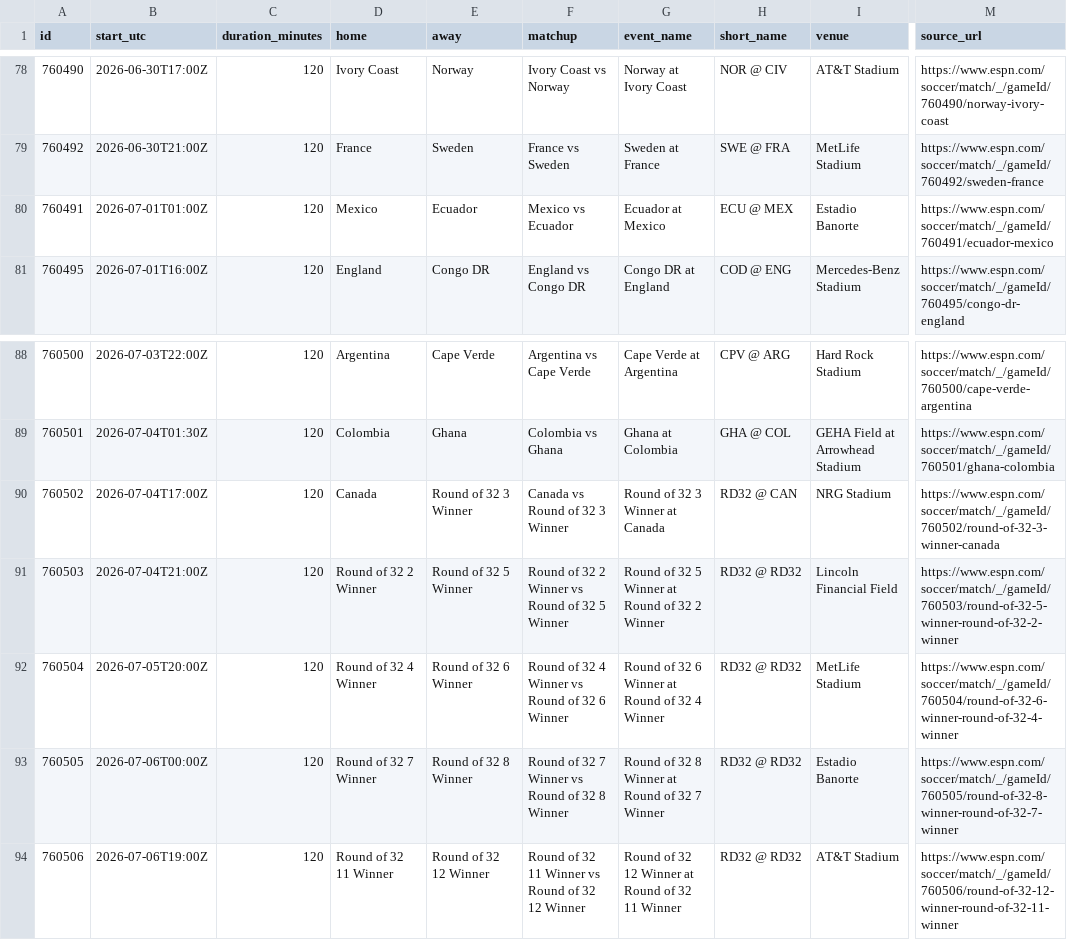
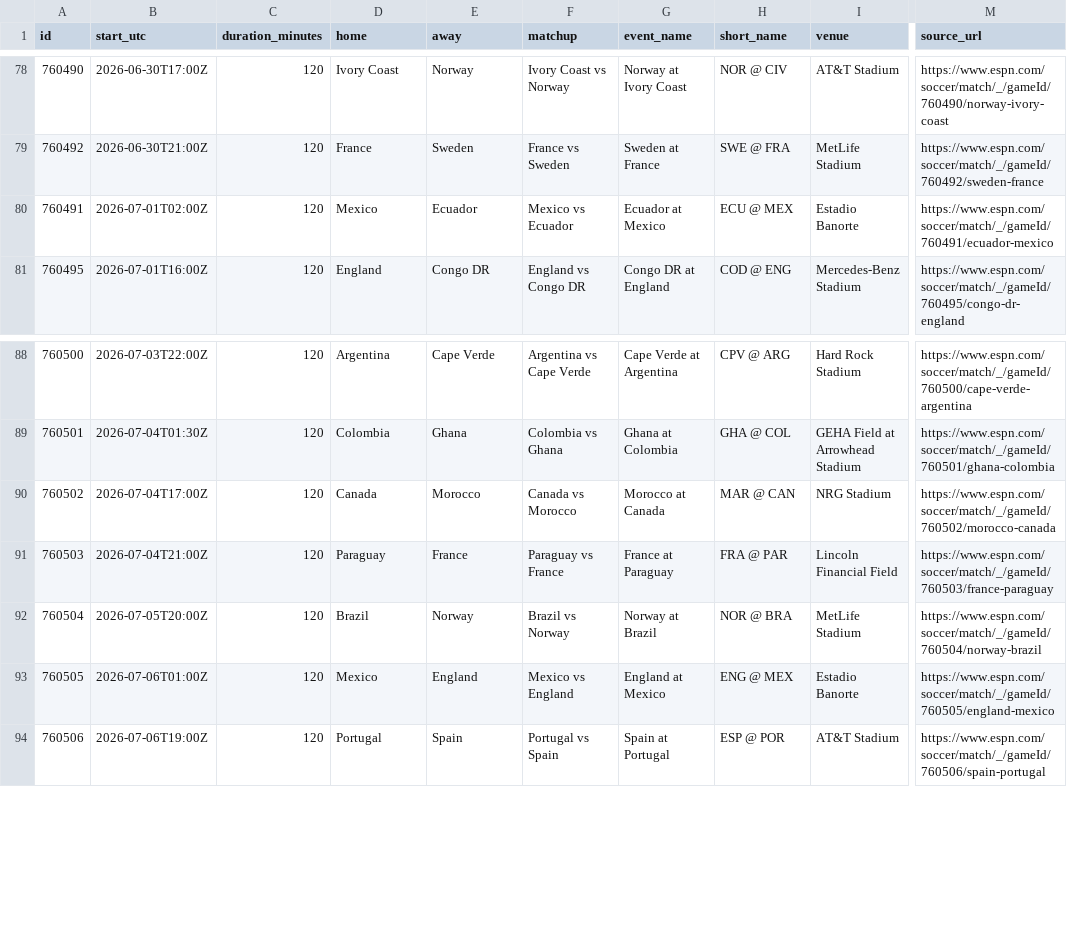
Before and after one commit to Franja24/calendar_world_cup.github.io, a CSV file: data/matches.csv, drawn as a sheet; only a part is shown, gaps mark what is left out; the diff covers the shown part only; the diff names each change by its address in the sheet, - before the commit and + after, or states it on an @@ line.

Commit message:
Update World Cup quarterfinal matches

```diff
--- a/data/matches.csv
+++ b/data/matches.csv
-B80 (start_utc): 2026-07-01T01:00Z
+B80 (start_utc): 2026-07-01T02:00Z
-E90 (away): Round of 32 3 Winner
+E90 (away): Morocco
-F90 (matchup): Canada vs Round of 32 3 Winner
+F90 (matchup): Canada vs Morocco
-G90 (event_name): Round of 32 3 Winner at Canada
+G90 (event_name): Morocco at Canada
-H90 (short_name): RD32 @ CAN
+H90 (short_name): MAR @ CAN
-M90 (source_url): https://www.espn.com/soccer/match/_/gameId/760502/round-of-32-3-winner-canada
+M90 (source_url): https://www.espn.com/soccer/match/_/gameId/760502/morocco-canada
-D91 (home): Round of 32 2 Winner
+D91 (home): Paraguay
-E91 (away): Round of 32 5 Winner
+E91 (away): France
-F91 (matchup): Round of 32 2 Winner vs Round of 32 5 Winner
+F91 (matchup): Paraguay vs France
-G91 (event_name): Round of 32 5 Winner at Round of 32 2 Winner
+G91 (event_name): France at Paraguay
-H91 (short_name): RD32 @ RD32
+H91 (short_name): FRA @ PAR
-M91 (source_url): https://www.espn.com/soccer/match/_/gameId/760503/round-of-32-5-winner-round-of-32-2-winner
+M91 (source_url): https://www.espn.com/soccer/match/_/gameId/760503/france-paraguay
-D92 (home): Round of 32 4 Winner
+D92 (home): Brazil
-E92 (away): Round of 32 6 Winner
+E92 (away): Norway
-F92 (matchup): Round of 32 4 Winner vs Round of 32 6 Winner
+F92 (matchup): Brazil vs Norway
-G92 (event_name): Round of 32 6 Winner at Round of 32 4 Winner
+G92 (event_name): Norway at Brazil
-H92 (short_name): RD32 @ RD32
+H92 (short_name): NOR @ BRA
-M92 (source_url): https://www.espn.com/soccer/match/_/gameId/760504/round-of-32-6-winner-round-of-32-4-winner
+M92 (source_url): https://www.espn.com/soccer/match/_/gameId/760504/norway-brazil
-B93 (start_utc): 2026-07-06T00:00Z
+B93 (start_utc): 2026-07-06T01:00Z
-D93 (home): Round of 32 7 Winner
+D93 (home): Mexico
-E93 (away): Round of 32 8 Winner
+E93 (away): England
-F93 (matchup): Round of 32 7 Winner vs Round of 32 8 Winner
+F93 (matchup): Mexico vs England
-G93 (event_name): Round of 32 8 Winner at Round of 32 7 Winner
+G93 (event_name): England at Mexico
-H93 (short_name): RD32 @ RD32
+H93 (short_name): ENG @ MEX
-M93 (source_url): https://www.espn.com/soccer/match/_/gameId/760505/round-of-32-8-winner-round-of-32-7-winner
+M93 (source_url): https://www.espn.com/soccer/match/_/gameId/760505/england-mexico
-D94 (home): Round of 32 11 Winner
+D94 (home): Portugal
-E94 (away): Round of 32 12 Winner
+E94 (away): Spain
-F94 (matchup): Round of 32 11 Winner vs Round of 32 12 Winner
+F94 (matchup): Portugal vs Spain
-G94 (event_name): Round of 32 12 Winner at Round of 32 11 Winner
+G94 (event_name): Spain at Portugal
-H94 (short_name): RD32 @ RD32
+H94 (short_name): ESP @ POR
-M94 (source_url): https://www.espn.com/soccer/match/_/gameId/760506/round-of-32-12-winner-round-of-32-11-winner
+M94 (source_url): https://www.espn.com/soccer/match/_/gameId/760506/spain-portugal
```
Also changed, not shown: 42 edited cells elsewhere in this file, 1 other file.
